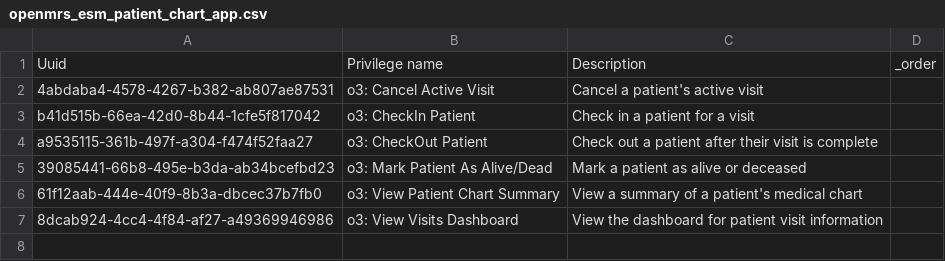
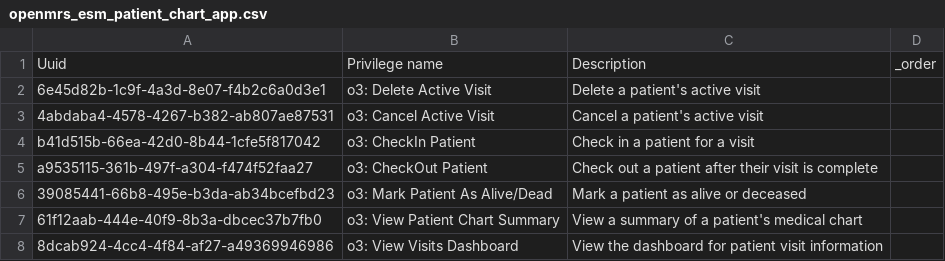
Before and after one commit to palladiumkenya/openmrs-config-kenyaemr, a CSV file: configuration/privileges/openmrs_esm_patient_chart_app.csv, drawn as a sheet.

```diff
--- a/configuration/privileges/openmrs_esm_patient_chart_app.csv
+++ b/configuration/privileges/openmrs_esm_patient_chart_app.csv
@@ -1,2 +1,3 @@
 Uuid,Privilege name,Description,_order
+6e45d82b-1c9f-4a3d-8e07-f4b2c6a0d3e1,o3: Delete Active Visit,Delete a patient's active visit,
 4abdaba4-4578-4267-b382-ab807ae87531,o3: Cancel Active Visit,Cancel a patient's active visit,
```
Also changed, not shown: configuration/roles/facility_wide.csv, 3 other files.
